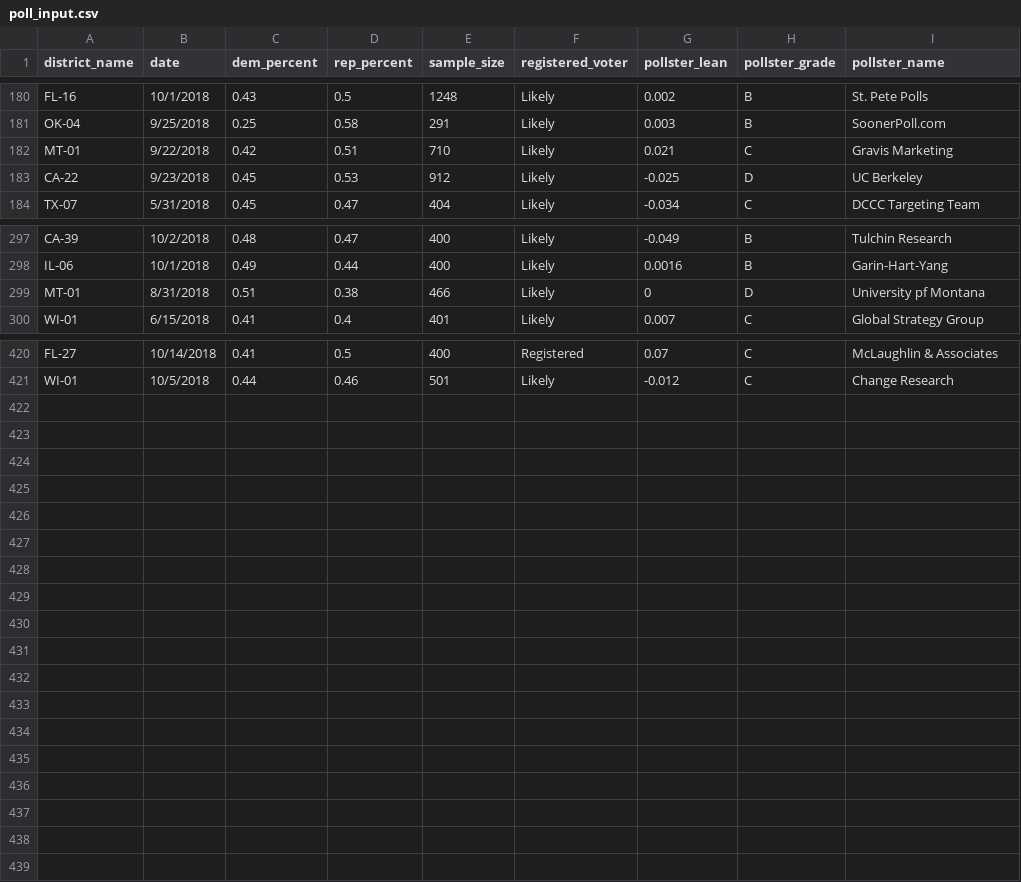
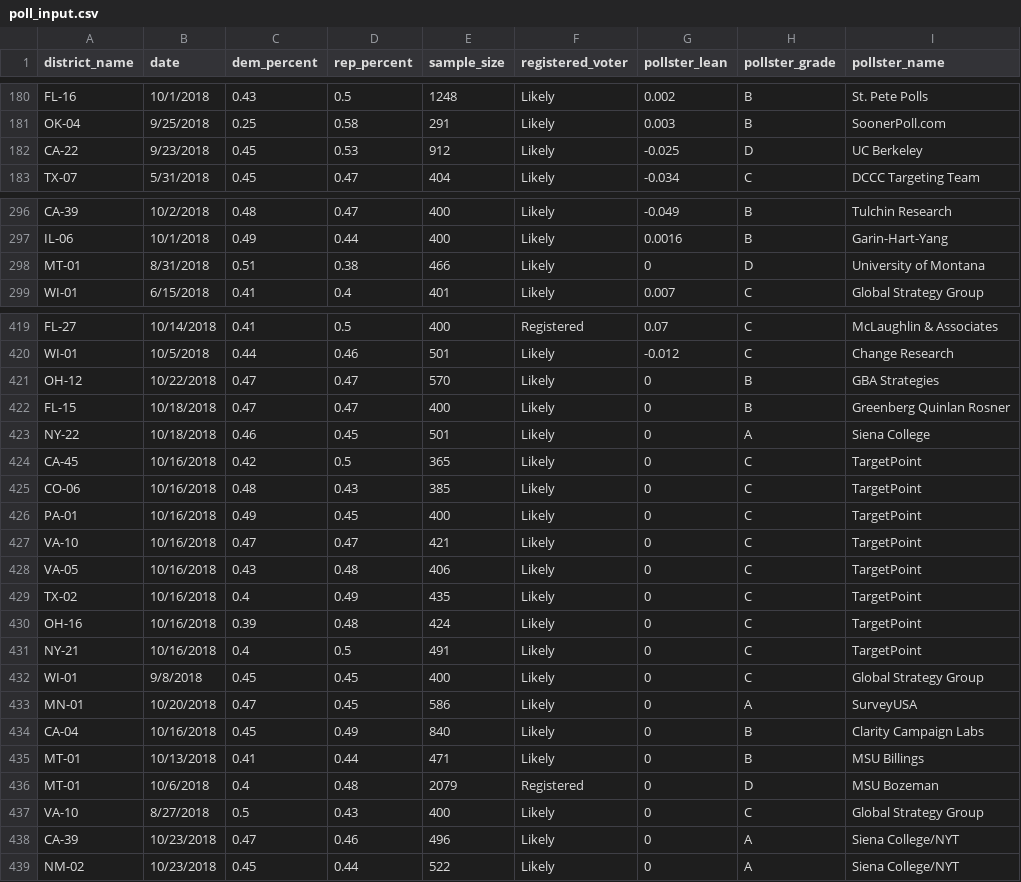
Before and after one commit to polistat/data-2018, a CSV file: poll_input.csv, drawn as a sheet; only a part is shown, gaps mark what is left out.

Commit message:
Add 19 polls, remove 1 duplicate

```diff
--- a/poll_input.csv
+++ b/poll_input.csv
@@ -181,3 +181,2 @@ FL-16,10/1/2018,0.43,0.5,1248,Likely,0.002,B,St. Pete Polls
 OK-04,9/25/2018,0.25,0.58,291,Likely,0.003,B,SoonerPoll.com
-MT-01,9/22/2018,0.42,0.51,710,Likely,0.021,C,Gravis Marketing
 CA-22,9/23/2018,0.45,0.53,912,Likely,-0.025,D,UC Berkeley
@@ -298,3 +297,3 @@ CA-39,10/2/2018,0.48,0.47,400,Likely,-0.049,B,Tulchin Research
 IL-06,10/1/2018,0.49,0.44,400,Likely,0.0016,B,Garin-Hart-Yang
-MT-01,8/31/2018,0.51,0.38,466,Likely,0,D,University pf Montana
+MT-01,8/31/2018,0.51,0.38,466,Likely,0,D,University of Montana
 WI-01,6/15/2018,0.41,0.4,401,Likely,0.007,C,Global Strategy Group
@@ -421 +420,20 @@ FL-27,10/14/2018,0.41,0.5,400,Registered,0.07,C,McLaughlin & Associates
 WI-01,10/5/2018,0.44,0.46,501,Likely,-0.012,C,Change Research
+OH-12,10/22/2018,0.47,0.47,570,Likely,0,B,GBA Strategies
+FL-15,10/18/2018,0.47,0.47,400,Likely,0,B,Greenberg Quinlan Rosner
+NY-22,10/18/2018,0.46,0.45,501,Likely,0,A,Siena College
+CA-45,10/16/2018,0.42,0.5,365,Likely,0,C,TargetPoint
+CO-06,10/16/2018,0.48,0.43,385,Likely,0,C,TargetPoint
+PA-01,10/16/2018,0.49,0.45,400,Likely,0,C,TargetPoint
+VA-10,10/16/2018,0.47,0.47,421,Likely,0,C,TargetPoint
+VA-05,10/16/2018,0.43,0.48,406,Likely,0,C,TargetPoint
+TX-02,10/16/2018,0.4,0.49,435,Likely,0,C,TargetPoint
+OH-16,10/16/2018,0.39,0.48,424,Likely,0,C,TargetPoint
+NY-21,10/16/2018,0.4,0.5,491,Likely,0,C,TargetPoint
+WI-01,9/8/2018,0.45,0.45,400,Likely,0,C,Global Strategy Group
+MN-01,10/20/2018,0.47,0.45,586,Likely,0,A,SurveyUSA
+CA-04,10/16/2018,0.45,0.49,840,Likely,0,B,Clarity Campaign Labs
+MT-01,10/13/2018,0.41,0.44,471,Likely,0,B,MSU Billings
+MT-01,10/6/2018,0.4,0.48,2079,Registered,0,D,MSU Bozeman
+VA-10,8/27/2018,0.5,0.43,400,Likely,0,C,Global Strategy Group
+CA-39,10/23/2018,0.47,0.46,496,Likely,0,A,Siena College/NYT
+NM-02,10/23/2018,0.45,0.44,522,Likely,0,A,Siena College/NYT
```
